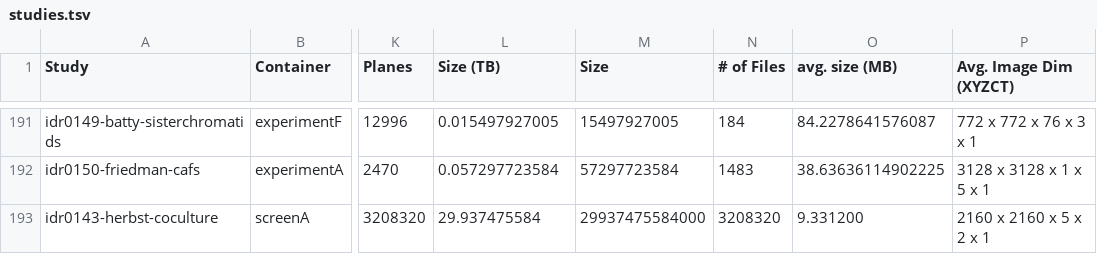
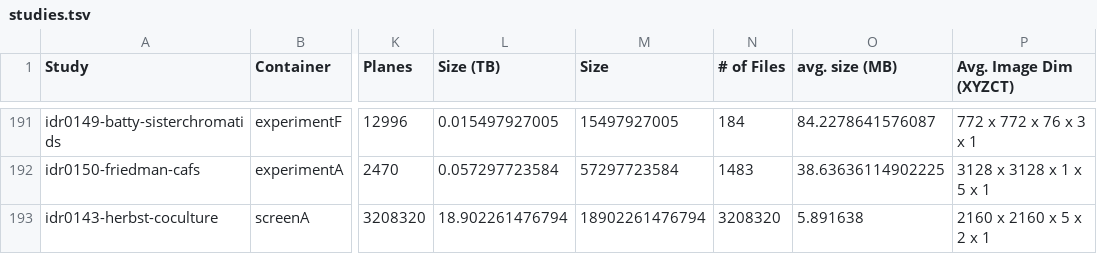
Before and after one commit to IDR/idr.openmicroscopy.org, a TSV file: _data/studies.tsv, drawn as a sheet; only a part is shown, gaps mark what is left out; the diff names each change by its address in the sheet, - before the commit and + after, or states it on an @@ line.

```diff
--- a/_data/studies.tsv
+++ b/_data/studies.tsv
-L193 (Size (TB)): 29.937475584
+L193 (Size (TB)): 18.902261476794
-M193 (Size): 29937475584000
+M193 (Size): 18902261476794
-O193 (avg. size (MB)): 9.331200
+O193 (avg. size (MB)): 5.891638
```
Also changed, not shown: _data/releases.tsv.
